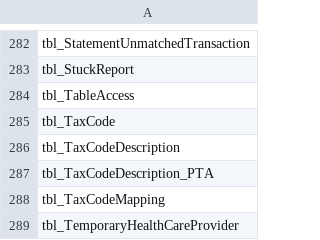
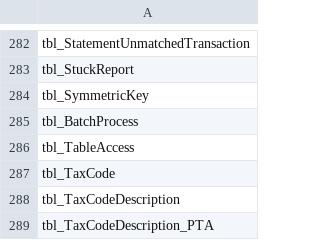
Before and after one commit to ankur-a-infrrd/CR_Pentaho, a CSV file: DataExtract/cr_customer_tables.csv, drawn as a sheet; only a part is shown, gaps mark what is left out; the shorter side is filled out with more unchanged rows.

Commit message:
added SymmetricKey and BatchProcess tables

```diff
--- a/DataExtract/cr_customer_tables.csv
+++ b/DataExtract/cr_customer_tables.csv
@@ -283,2 +283,4 @@ tbl_StatementUnmatchedTransaction
 tbl_StuckReport
+tbl_SymmetricKey
+tbl_BatchProcess
 tbl_TableAccess
```
Also changed, not shown: 1 other file.
